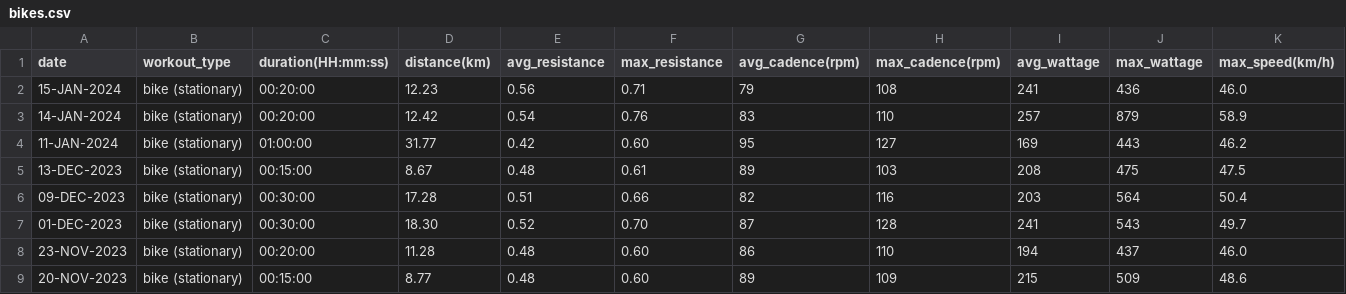
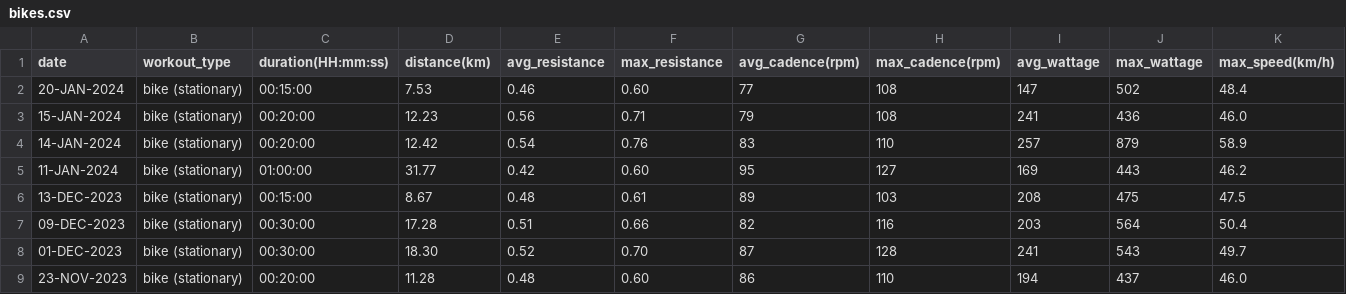
Before and after one commit to EricLeFort/ExerciseLog, a CSV file: data/bikes.csv, drawn as a sheet; only a part is shown; the shorter side is filled out with more unchanged rows; rows hold the shown columns only; the diff names each change by its address in the sheet, - before the commit and + after, or states it on an @@ line.

```diff
--- a/data/bikes.csv
+++ b/data/bikes.csv
+row 2: 20-JAN-2024 | bike (stationary) | 00:15:00 | 7.53 | 0.46 | 0.60 | 77 | 108 | 147 | 502 | 48.4
```
Also changed, not shown: data/preds/avg_workout_durations.csv, data/weight_training_sets.csv, 48 other files.
